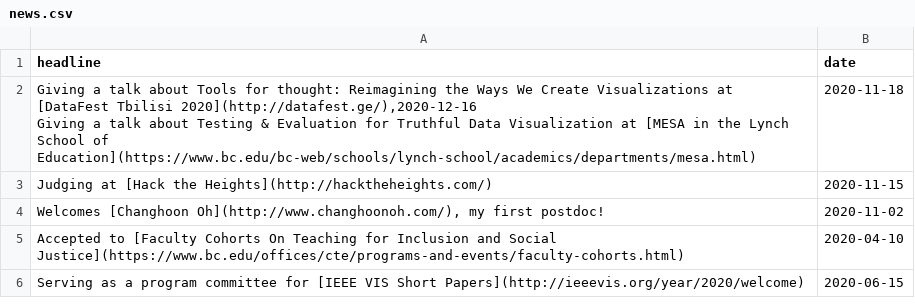
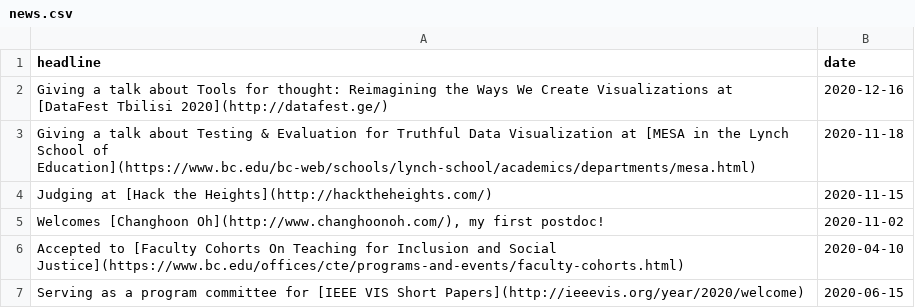
Before and after one commit to namwkim/namwkim.github.io, a CSV file: assets/files/news.csv, drawn as a sheet; only a part is shown.

Commit message:
Update news.csv

```diff
--- a/assets/files/news.csv
+++ b/assets/files/news.csv
@@ -1,4 +1,4 @@
 headline,date
-"Giving a talk about Tools for thought: Reimagining the Ways We Create Visualizations at [DataFest Tbilisi 2020](http://datafest.ge/),2020-12-16
-"Giving a talk about Testing & Evaluation for Truthful Data Visualization at [MESA in the Lynch School of Education](https://www.bc.edu/bc-web/schools/lynch-school/academics/departments/mesa.html),2020-11-18
+"Giving a talk about Tools for thought: Reimagining the Ways We Create Visualizations at [DataFest Tbilisi 2020](http://datafest.ge/)",2020-12-16
+"Giving a talk about Testing & Evaluation for Truthful Data Visualization at [MESA in the Lynch School of Education](https://www.bc.edu/bc-web/schools/lynch-school/academics/departments/mesa.html)",2020-11-18
 "Judging at [Hack the Heights](http://hacktheheights.com/)",2020-11-15
```
